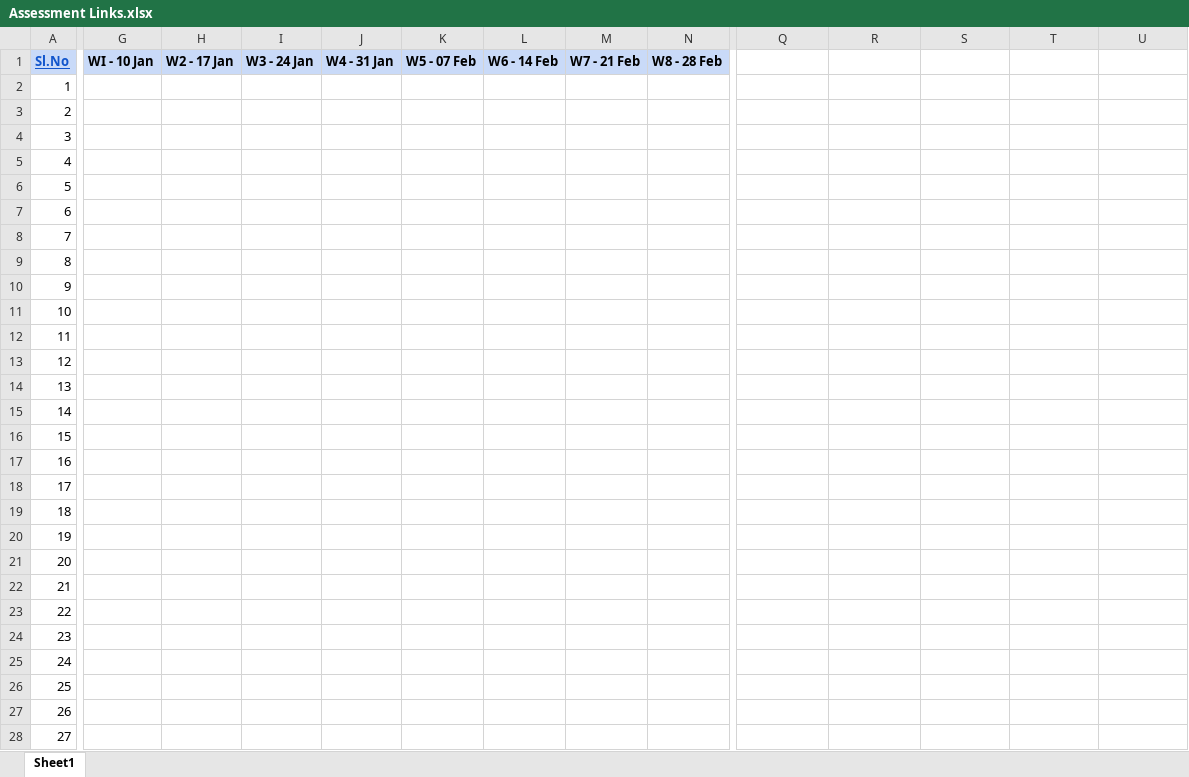
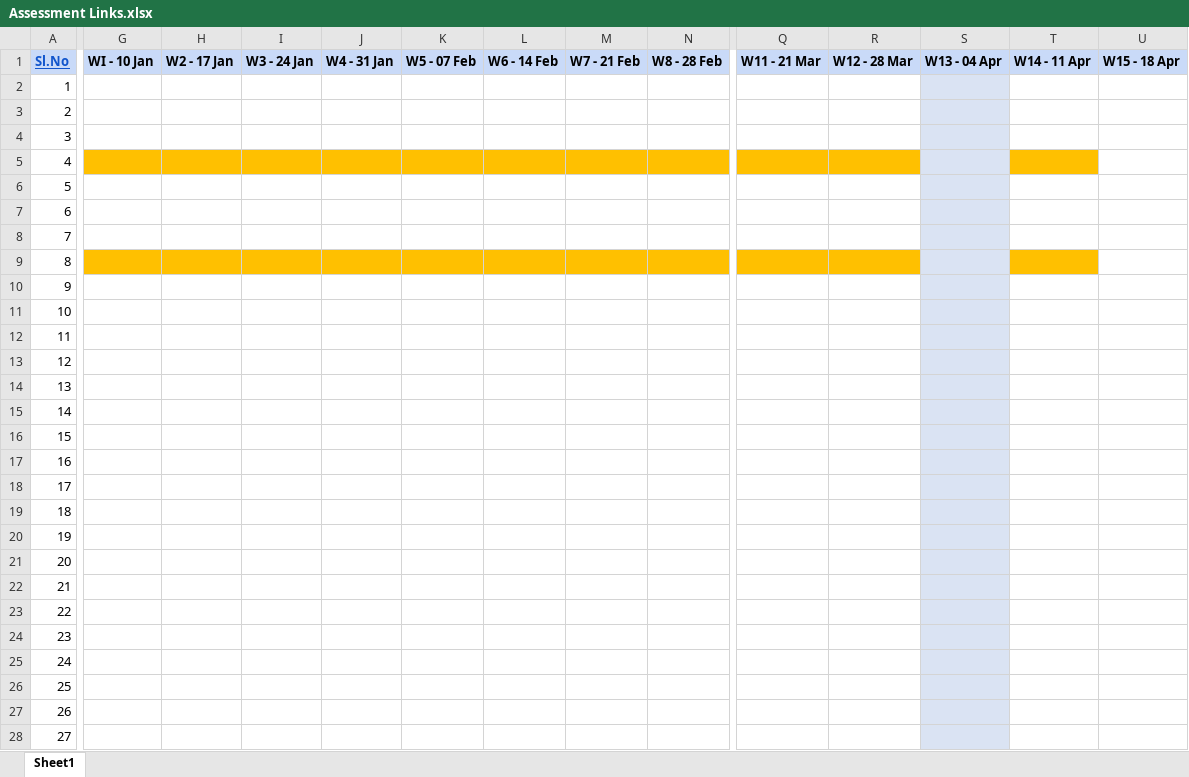
Before and after one commit to sharadksingh67/CU-DotNet-Jan26-B4, an Excel workbook: Assessments/Assessment Links.xlsx, sheet Sheet1, drawn as a sheet; only a part is shown, gaps mark what is left out; values as stored, in another font and other column widths than the file's, no borders; the diff covers the shown part only; the diff names each change by its address in the sheet, - before the commit and + after, or states it on an @@ line.

Commit message:
week 13 repo link readme added

```diff
--- a/Assessments/Assessment Links.xlsx (sheet Sheet1)
+++ b/Assessments/Assessment Links.xlsx (sheet Sheet1)
-Q1: (empty)
+Q1: W11 - 21 Mar
-Q1:U1 fill: none
+Q1:U1 fill: #C9DAF8
-R1: (empty)
+R1: W12 - 28 Mar
-S1: (empty)
+S1: W13 - 04 Apr
-T1: (empty)
+T1: W14 - 11 Apr
-U1: (empty)
+U1: W15 - 18 Apr
-S2:S28 fill: none
+S2:S28 fill: #DAE3F3
-G5:R5 fill: none
+G5:R5 fill: #FFC000
-T5 fill: none
+T5 fill: #FFC000
-G9:R9 fill: none
+G9:R9 fill: #FFC000
-T9 fill: none
+T9 fill: #FFC000
```
Also changed, not shown: cell formats elsewhere in this sheet, 1 other file.
